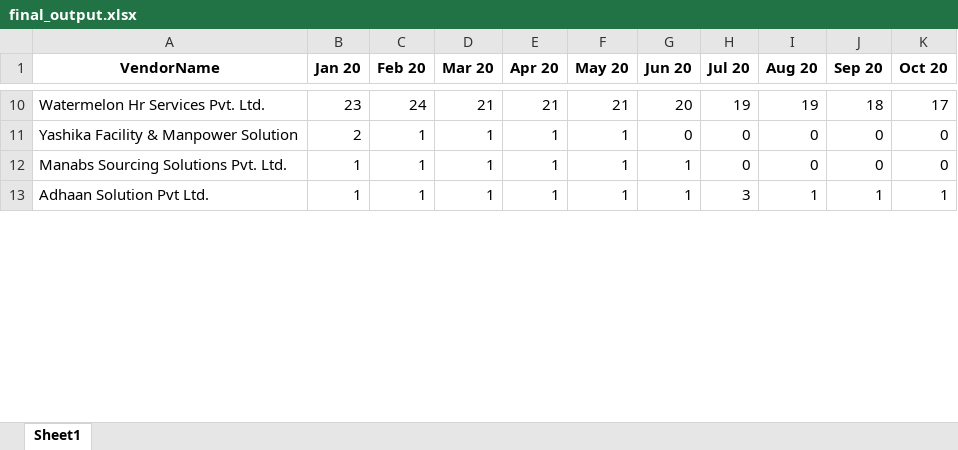
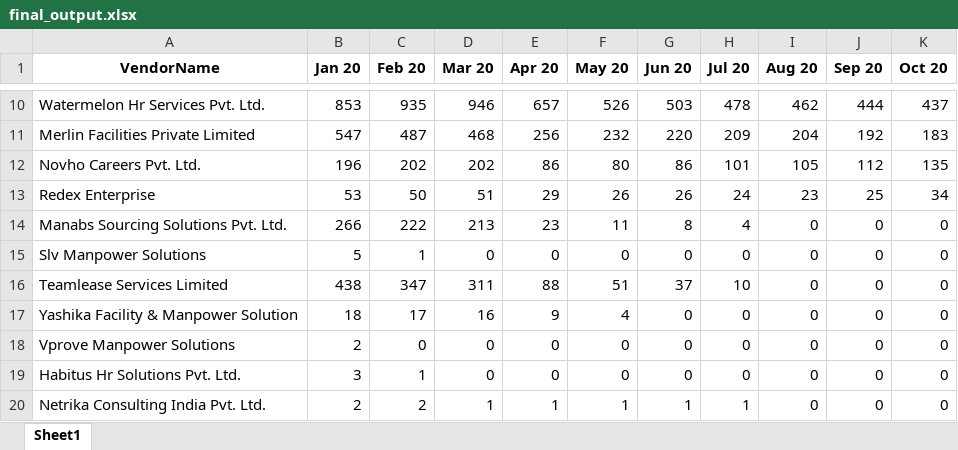
Before and after one commit to gandhirahulk/reports_app, an Excel workbook: static/df_to_excel/final_output.xlsx, sheet Sheet1, drawn as a sheet; only a part is shown, gaps mark what is left out; values as stored, in another font and other column widths than the file's, no borders; removed rows and columns are numbered as before the commit, all else as after; the diff covers the shown part only; the diff names each change by its address in the sheet, - before the commit and + after, or states it on an @@ line.

```diff
--- a/static/df_to_excel/final_output.xlsx (sheet Sheet1)
+++ b/static/df_to_excel/final_output.xlsx (sheet Sheet1)
-B10 (Jan 20): 23
+B10 (Jan 20): 853
-C10 (Feb 20): 24
+C10 (Feb 20): 935
-D10 (Mar 20): 21
+D10 (Mar 20): 946
-E10 (Apr 20): 21
+E10 (Apr 20): 657
-F10 (May 20): 21
+F10 (May 20): 526
-G10 (Jun 20): 20
+G10 (Jun 20): 503
-H10 (Jul 20): 19
+H10 (Jul 20): 478
-I10 (Aug 20): 19
+I10 (Aug 20): 462
-J10 (Sep 20): 18
+J10 (Sep 20): 444
-K10 (Oct 20): 17
+K10 (Oct 20): 437
+row 11: Merlin Facilities Private Limited | 547 | 487 | 468 | 256 | 232 | 220 | 209 | 204 | 192 | 183
+row 12: Novho Careers Pvt. Ltd. | 196 | 202 | 202 | 86 | 80 | 86 | 101 | 105 | 112 | 135
+row 13: Redex Enterprise | 53 | 50 | 51 | 29 | 26 | 26 | 24 | 23 | 25 | 34
+row 14: Manabs Sourcing Solutions Pvt. Ltd. | 266 | 222 | 213 | 23 | 11 | 8 | 4 | 0 | 0 | 0
+row 15: Slv Manpower Solutions | 5 | 1 | 0 | 0 | 0 | 0 | 0 | 0 | 0 | 0
+row 16: Teamlease Services Limited | 438 | 347 | 311 | 88 | 51 | 37 | 10 | 0 | 0 | 0
-B17 (Jan 20): 2
+B17 (Jan 20): 18
-C17 (Feb 20): 1
+C17 (Feb 20): 17
-D17 (Mar 20): 1
+D17 (Mar 20): 16
-E17 (Apr 20): 1
+E17 (Apr 20): 9
-F17 (May 20): 1
+F17 (May 20): 4
+row 18: Vprove Manpower Solutions | 2 | 0 | 0 | 0 | 0 | 0 | 0 | 0 | 0 | 0
+row 19: Habitus Hr Solutions Pvt. Ltd. | 3 | 1 | 0 | 0 | 0 | 0 | 0 | 0 | 0 | 0
-A20 (VendorName): Manabs Sourcing Solutions Pvt. Ltd.
+A20 (VendorName): Netrika Consulting India Pvt. Ltd.
-B20 (Jan 20): 1
+B20 (Jan 20): 2
-C20 (Feb 20): 1
+C20 (Feb 20): 2
-H20 (Jul 20): 0
+H20 (Jul 20): 1
-row 13: Adhaan Solution Pvt Ltd. | 1 | 1 | 1 | 1 | 1 | 1 | 3 | 1 | 1 | 1
```
Also changed, not shown: 12 added rows, 6 removed rows and 30 edited cells elsewhere in this sheet, 6 other files.
